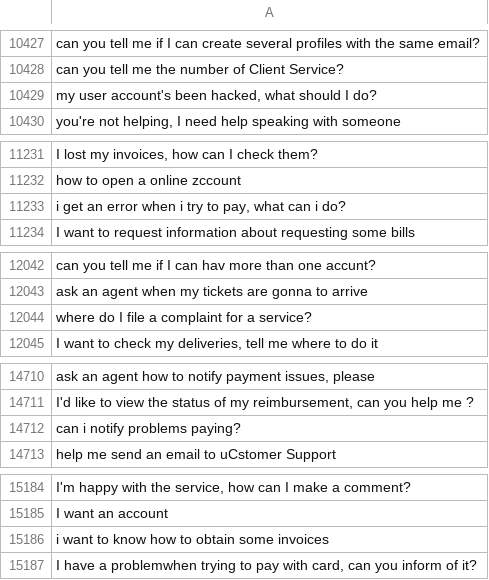
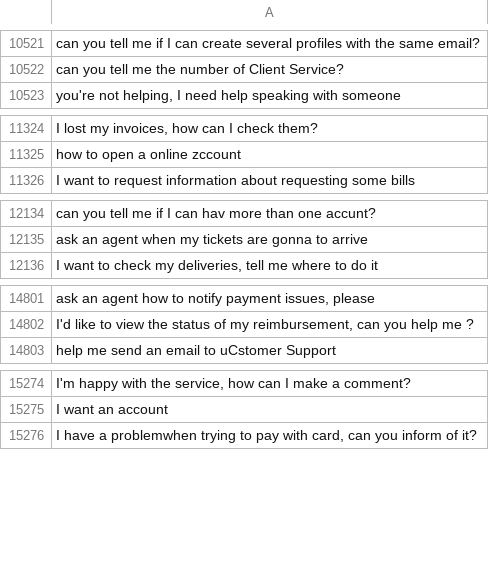
Before and after one commit to MuhammadHabibna/faq-topic-radar, a CSV file: preprocessing/faq_dataset_preprocessing/cleaned_text.csv, drawn as a sheet; only a part is shown, gaps mark what is left out; removed rows and columns are numbered as before the commit, all else as after; the diff covers the shown part only; the diff names each change by its address in the sheet, - before the commit and + after, or states it on an @@ line.

```diff
--- a/preprocessing/faq_dataset_preprocessing/cleaned_text.csv
+++ b/preprocessing/faq_dataset_preprocessing/cleaned_text.csv
-row 10429: my user account's been hacked, what should I do?
-row 11233: i get an error when i try to pay, what can i do?
-row 12044: where do I file a complaint for a service?
-row 14712: can i notify problems paying?
-row 15186: i want to know how to obtain some invoices
```
Also changed, not shown: 99 added rows and 5 removed rows elsewhere in this file, 1 other file.
